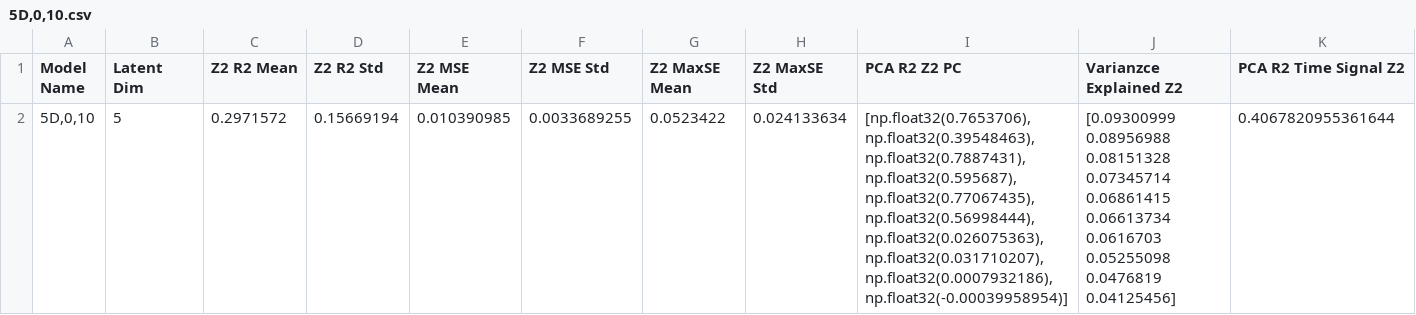
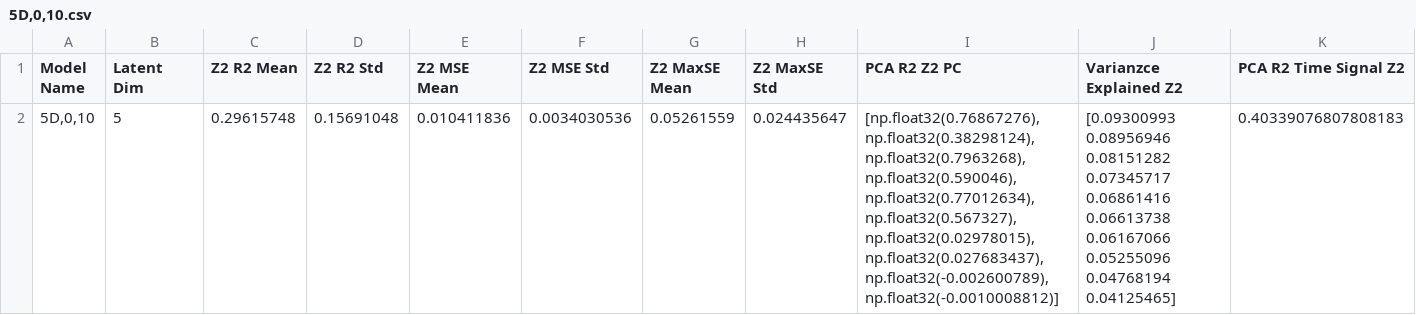
Before and after one commit to FedericoSbarbati/Lorenz-Toy, a CSV file: Encoder Analysis Data/5D,0,10.csv, drawn as a sheet; removed rows and columns are numbered as before the commit, all else as after; ↵ is a line break in a cell; the diff names each change by its address in the sheet, - before the commit and + after, or states it on an @@ line.

```diff
--- a/Encoder Analysis Data/5D,0,10.csv
+++ b/Encoder Analysis Data/5D,0,10.csv
-row 2: 5D,0,10 | 5 | 0.2971572 | 0.15669194 | 0.010390985 | 0.0033689255 | 0.0523422 | 0.024133634 | [np.float32(0.7653706), np.float32(0.39548463), np.float32(0.7887431), np.float32(0.595687), np.float32(0.77067435), np.float32(0.56998444), np.float32(0.026075363), np.float32(0.031710207), np.float32(0.0007932186), np.float32(-0.00039958954)] | [0.09300999 0.08956988 0.08151328 0.07345714 0.06861415 0.06613734 ↵ 0.0616703 0.05255098 0.0476819 0.04125456] | 0.4067820955361644
+row 2: 5D,0,10 | 5 | 0.29615748 | 0.15691048 | 0.010411836 | 0.0034030536 | 0.05261559 | 0.024435647 | [np.float32(0.76867276), np.float32(0.38298124), np.float32(0.7963268), np.float32(0.590046), np.float32(0.77012634), np.float32(0.567327), np.float32(0.02978015), np.float32(0.027683437), np.float32(-0.002600789), np.float32(-0.0010008812)] | [0.09300993 0.08956946 0.08151282 0.07345717 0.06861416 0.06613738 ↵ 0.06167066 0.05255096 0.04768194 0.04125465] | 0.40339076807808183
```
Also changed, not shown: Decoder Analysis Data/5D,3,5.csv, Encoder Analysis Data/5D,3,0.csv, 2 other files.
